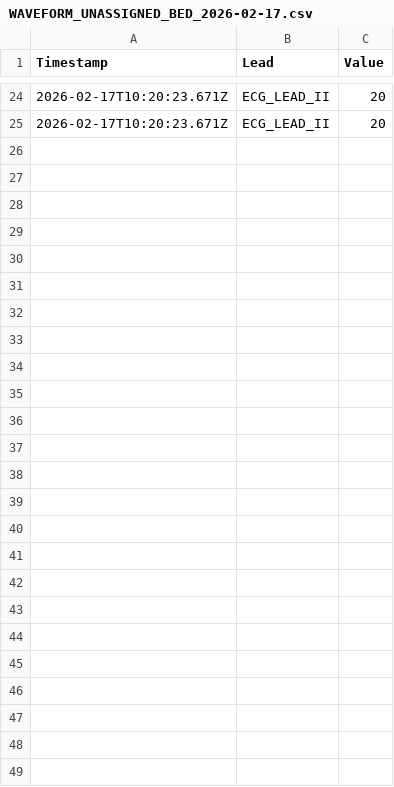
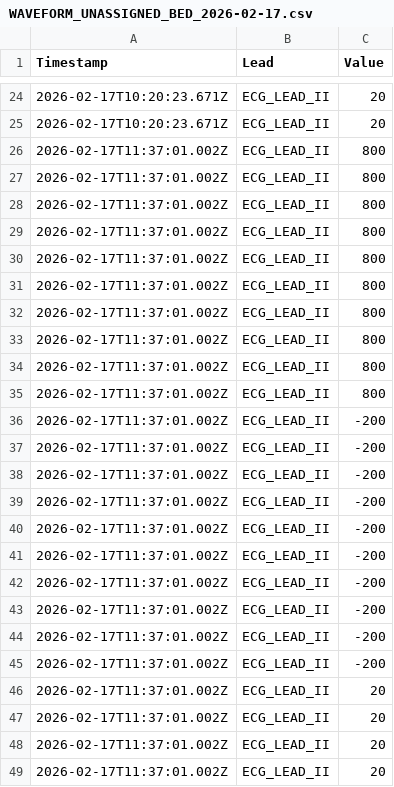
Before and after one commit to Dimple-kaundal/ECG-Monitoring-Server, a CSV file: bed_data/10_228_12_175/WAVEFORM_UNASSIGNED_BED_2026-02-17.csv, drawn as a sheet; only a part is shown, gaps mark what is left out.

```diff
--- a/bed_data/10_228_12_175/WAVEFORM_UNASSIGNED_BED_2026-02-17.csv
+++ b/bed_data/10_228_12_175/WAVEFORM_UNASSIGNED_BED_2026-02-17.csv
@@ -25 +25,25 @@ Timestamp,Lead,Value
 2026-02-17T10:20:23.671Z,ECG_LEAD_II,20
+2026-02-17T11:37:01.002Z,ECG_LEAD_II,800
+2026-02-17T11:37:01.002Z,ECG_LEAD_II,800
+2026-02-17T11:37:01.002Z,ECG_LEAD_II,800
+2026-02-17T11:37:01.002Z,ECG_LEAD_II,800
+2026-02-17T11:37:01.002Z,ECG_LEAD_II,800
+2026-02-17T11:37:01.002Z,ECG_LEAD_II,800
+2026-02-17T11:37:01.002Z,ECG_LEAD_II,800
+2026-02-17T11:37:01.002Z,ECG_LEAD_II,800
+2026-02-17T11:37:01.002Z,ECG_LEAD_II,800
+2026-02-17T11:37:01.002Z,ECG_LEAD_II,800
+2026-02-17T11:37:01.002Z,ECG_LEAD_II,-200
+2026-02-17T11:37:01.002Z,ECG_LEAD_II,-200
+2026-02-17T11:37:01.002Z,ECG_LEAD_II,-200
+2026-02-17T11:37:01.002Z,ECG_LEAD_II,-200
+2026-02-17T11:37:01.002Z,ECG_LEAD_II,-200
+2026-02-17T11:37:01.002Z,ECG_LEAD_II,-200
+2026-02-17T11:37:01.002Z,ECG_LEAD_II,-200
+2026-02-17T11:37:01.002Z,ECG_LEAD_II,-200
+2026-02-17T11:37:01.002Z,ECG_LEAD_II,-200
+2026-02-17T11:37:01.002Z,ECG_LEAD_II,-200
+2026-02-17T11:37:01.002Z,ECG_LEAD_II,20
+2026-02-17T11:37:01.002Z,ECG_LEAD_II,20
+2026-02-17T11:37:01.002Z,ECG_LEAD_II,20
+2026-02-17T11:37:01.002Z,ECG_LEAD_II,20
```
Also changed, not shown: 9 other files.
